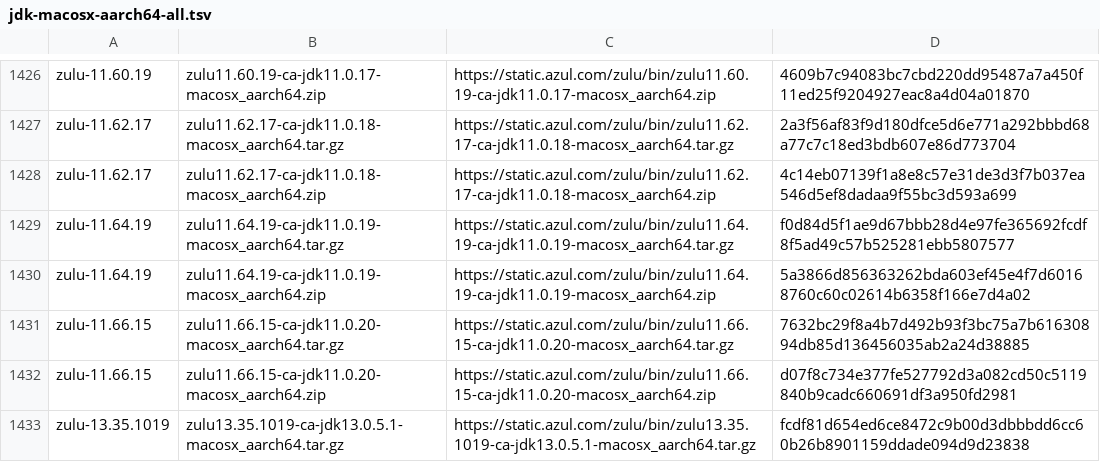
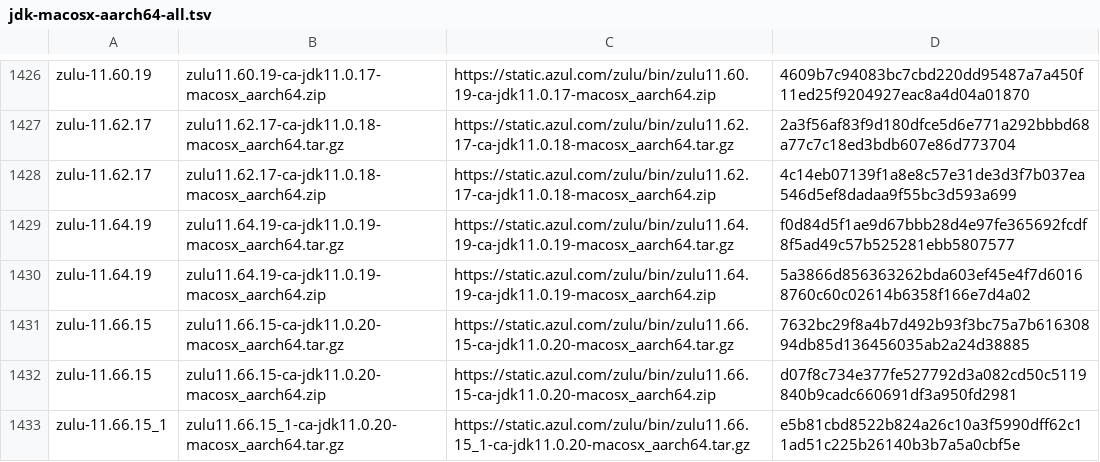
Before and after one commit to mise-plugins/rtx-java, a TSV file: data/jdk-macosx-aarch64-all.tsv, drawn as a sheet; only a part is shown, gaps mark what is left out; the shorter side is filled out with more unchanged rows; the diff covers the shown part only.

Commit message:
Update Java release data

```diff
--- a/data/jdk-macosx-aarch64-all.tsv
+++ b/data/jdk-macosx-aarch64-all.tsv
@@ -1432 +1432,2 @@ zulu-11.66.15	zulu11.66.15-ca-jdk11.0.20-macosx_aarch64.tar.gz	https://static.az
 zulu-11.66.15	zulu11.66.15-ca-jdk11.0.20-macosx_aarch64.zip	https://static.azul.com/zulu/bin/zulu11.66.15-ca-jdk11.0.20-macosx_aarch64.zip	d07f8c734e377fe527792d3a082cd50c5119840b9cadc660691df3a950fd2981
+zulu-11.66.15_1	zulu11.66.15_1-ca-jdk11.0.20-macosx_aarch64.tar.gz	https://static.azul.com/zulu/bin/zulu11.66.15_1-ca-jdk11.0.20-macosx_aarch64.tar.gz	e5b81cbd8522b824a26c10a3f5990dff62c11ad51c225b26140b3b7a5a0cbf5e
```
Also changed, not shown: 23 added rows elsewhere in this file, data/jdk-macosx-aarch64-ga.tsv, data/jdk-macosx-aarch64.tsv, 13 other files.
